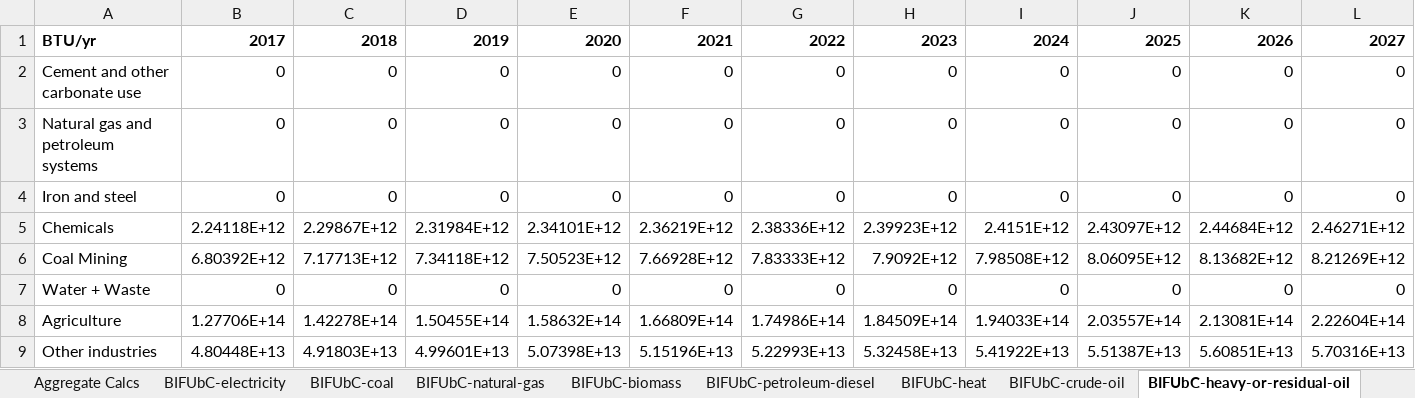
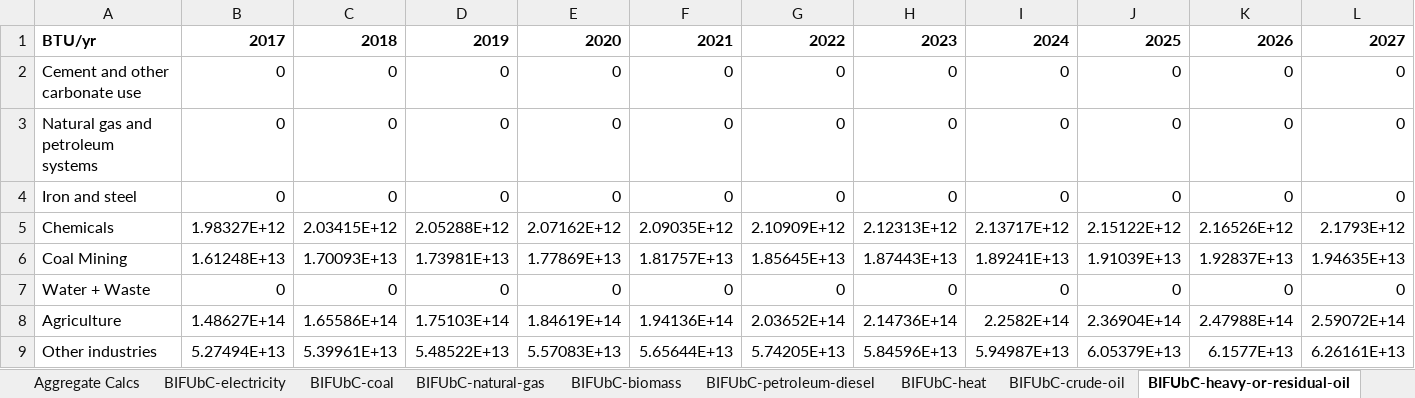
Before and after one commit to EnergyInnovation/eps-india, an Excel workbook: InputData/indst/BIFUbC/BAU Industrial Fuel Use before CCS.xlsx, sheet BIFUbC-heavy-or-residual-oil, drawn as a sheet; only a part is shown; values as stored, in another font and other column widths than the file's, no borders; removed rows and columns are numbered as before the commit, all else as after; rows hold the shown columns only; the diff names each change by its address in the sheet, - before the commit and + after, or states it on an @@ line.

```diff
--- a/InputData/indst/BIFUbC/BAU Industrial Fuel Use before CCS.xlsx (sheet BIFUbC-heavy-or-residual-oil)
+++ b/InputData/indst/BIFUbC/BAU Industrial Fuel Use before CCS.xlsx (sheet BIFUbC-heavy-or-residual-oil)
-row 5: Chemicals | 2.24118E+12 | 2.29867E+12 | 2.31984E+12 | 2.34101E+12 | 2.36219E+12 | 2.38336E+12 | 2.39923E+12 | 2.4151E+12 | 2.43097E+12 | 2.44684E+12 | 2.46271E+12
-row 6: Coal Mining | 6.80392E+12 | 7.17713E+12 | 7.34118E+12 | 7.50523E+12 | 7.66928E+12 | 7.83333E+12 | 7.9092E+12 | 7.98508E+12 | 8.06095E+12 | 8.13682E+12 | 8.21269E+12
+row 5: Chemicals | 1.98327E+12 | 2.03415E+12 | 2.05288E+12 | 2.07162E+12 | 2.09035E+12 | 2.10909E+12 | 2.12313E+12 | 2.13717E+12 | 2.15122E+12 | 2.16526E+12 | 2.1793E+12
+row 6: Coal Mining | 1.61248E+13 | 1.70093E+13 | 1.73981E+13 | 1.77869E+13 | 1.81757E+13 | 1.85645E+13 | 1.87443E+13 | 1.89241E+13 | 1.91039E+13 | 1.92837E+13 | 1.94635E+13
-row 8: Agriculture | 1.27706E+14 | 1.42278E+14 | 1.50455E+14 | 1.58632E+14 | 1.66809E+14 | 1.74986E+14 | 1.84509E+14 | 1.94033E+14 | 2.03557E+14 | 2.13081E+14 | 2.22604E+14
-row 9: Other industries | 4.80448E+13 | 4.91803E+13 | 4.99601E+13 | 5.07398E+13 | 5.15196E+13 | 5.22993E+13 | 5.32458E+13 | 5.41922E+13 | 5.51387E+13 | 5.60851E+13 | 5.70316E+13
+row 8: Agriculture | 1.48627E+14 | 1.65586E+14 | 1.75103E+14 | 1.84619E+14 | 1.94136E+14 | 2.03652E+14 | 2.14736E+14 | 2.2582E+14 | 2.36904E+14 | 2.47988E+14 | 2.59072E+14
+row 9: Other industries | 5.27494E+13 | 5.39961E+13 | 5.48522E+13 | 5.57083E+13 | 5.65644E+13 | 5.74205E+13 | 5.84596E+13 | 5.94987E+13 | 6.05379E+13 | 6.1577E+13 | 6.26161E+13
```
Also changed, not shown: sheet Aggregate Calcs, sheet Annual Survey of Industries, sheet Min. of Petr. & NG, sheet BIFUbC-LPG-propane-or-butane, sheet BIFUbC-petroleum-diesel, sheet BIFUbC-coal, 6 more sheets, formulas that keep their value, InputData/bldgs/BASoBC/BAU Amt Spent on Bldg Components.xlsx, InputData/bldgs/BCEU/BAU Components Energy Use.xlsx, 25 other files.
